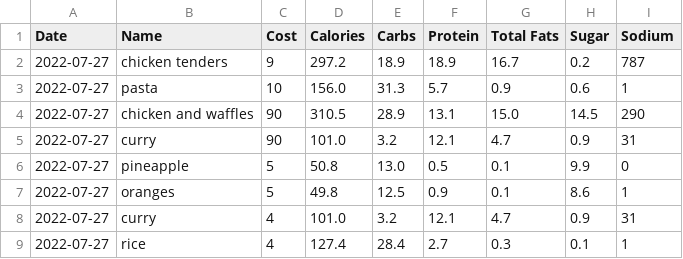
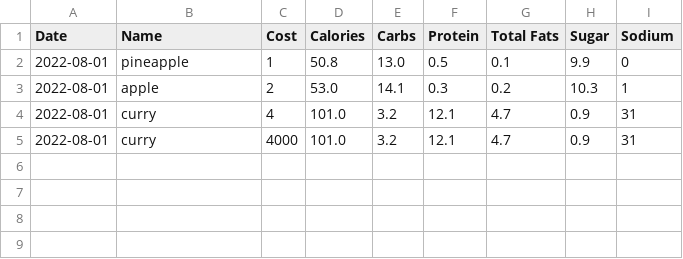
Before and after one commit to rah-1/eat-money, a CSV file: src/eat_money/data.csv, drawn as a sheet.

```diff
--- a/src/eat_money/data.csv
+++ b/src/eat_money/data.csv
@@ -1,9 +1,5 @@
 Date,Name,Cost,Calories,Carbs,Protein,Total Fats,Sugar,Sodium
-2022-07-27,chicken tenders,9,297.2,18.9,18.9,16.7,0.2,787
-2022-07-27,pasta,10,156.0,31.3,5.7,0.9,0.6,1
-2022-07-27,chicken and waffles,90,310.5,28.9,13.1,15.0,14.5,290
-2022-07-27,curry,90,101.0,3.2,12.1,4.7,0.9,31
-2022-07-27,pineapple,5,50.8,13.0,0.5,0.1,9.9,0
-2022-07-27,oranges,5,49.8,12.5,0.9,0.1,8.6,1
-2022-07-27,curry,4,101.0,3.2,12.1,4.7,0.9,31
-2022-07-27,rice,4,127.4,28.4,2.7,0.3,0.1,1
+2022-08-01,pineapple,1,50.8,13.0,0.5,0.1,9.9,0
+2022-08-01,apple,2,53.0,14.1,0.3,0.2,10.3,1
+2022-08-01,curry,4,101.0,3.2,12.1,4.7,0.9,31
+2022-08-01,curry,4000,101.0,3.2,12.1,4.7,0.9,31
```
Also changed, not shown: 2 other files.
